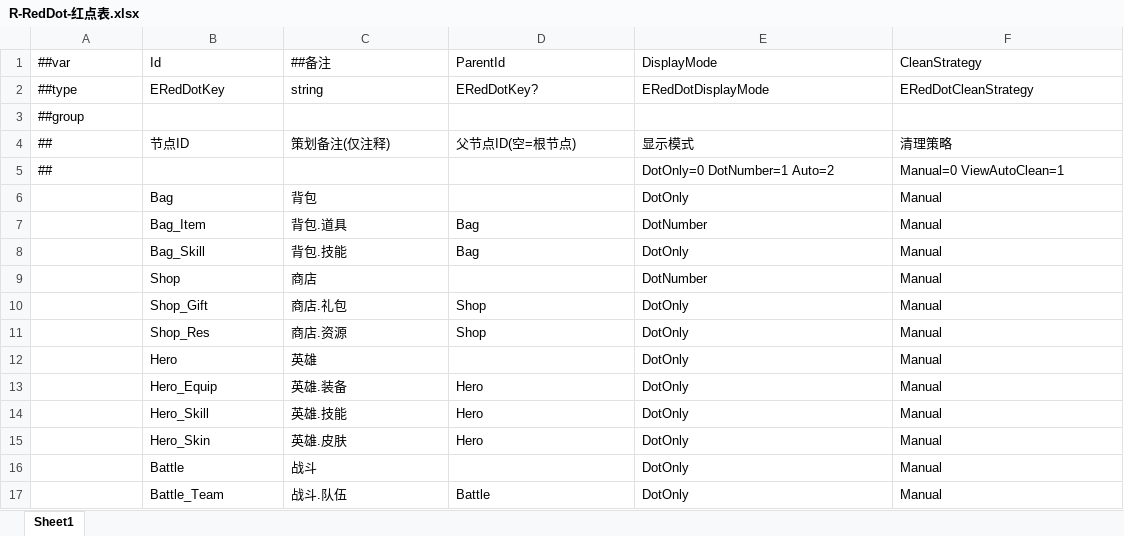
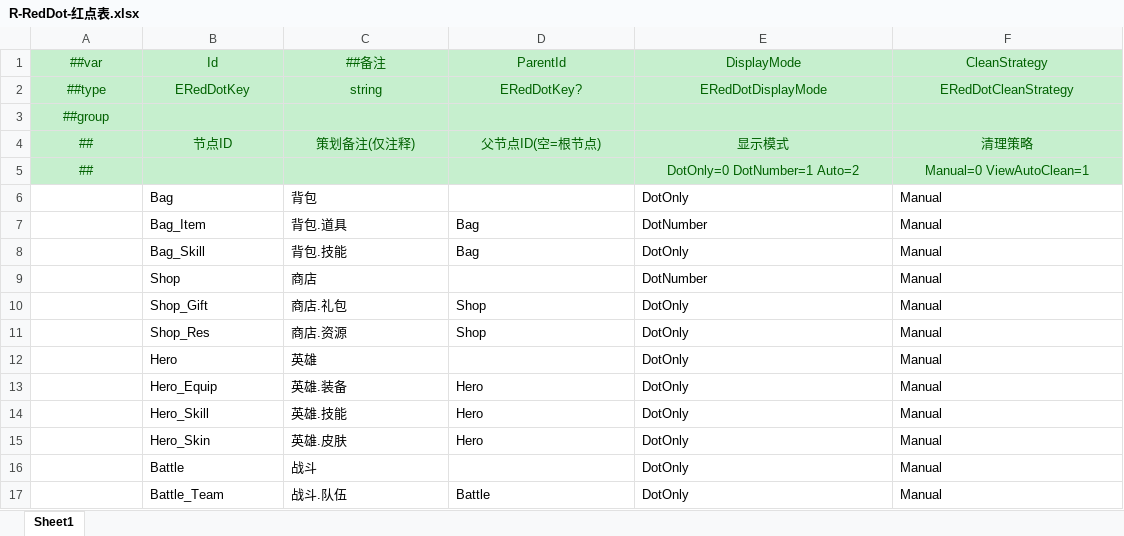
Before and after one commit to MrZhiFu/FuFramework2.0, an Excel workbook: Config/Excels/Tables/R-RedDot-红点表.xlsx, sheet Sheet1, drawn as a sheet; values as stored, in another font and other column widths than the file's, no borders; the diff names each change by its address in the sheet, - before the commit and + after, or states it on an @@ line.

```diff
--- a/Config/Excels/Tables/R-RedDot-红点表.xlsx (sheet Sheet1)
+++ b/Config/Excels/Tables/R-RedDot-红点表.xlsx (sheet Sheet1)
-A1:F5 fill: none
+A1:F5 fill: #C6EFCE
@@ A1:F2 text colour: black → #006100, alignment: left → center @@
@@ A3 text colour: black → #006100, alignment: left → center @@
@@ A4:F4 text colour: black → #006100, alignment: left → center @@
@@ A5 text colour: black → #006100, alignment: left → center @@
@@ E5:F5 text colour: black → #006100, alignment: left → center @@
```
Also changed, not shown: Config/Excels/Tables/U-UIConfig-UI配置表.xlsx, Config/Excels/__enums__.xlsx, 16 other files.
